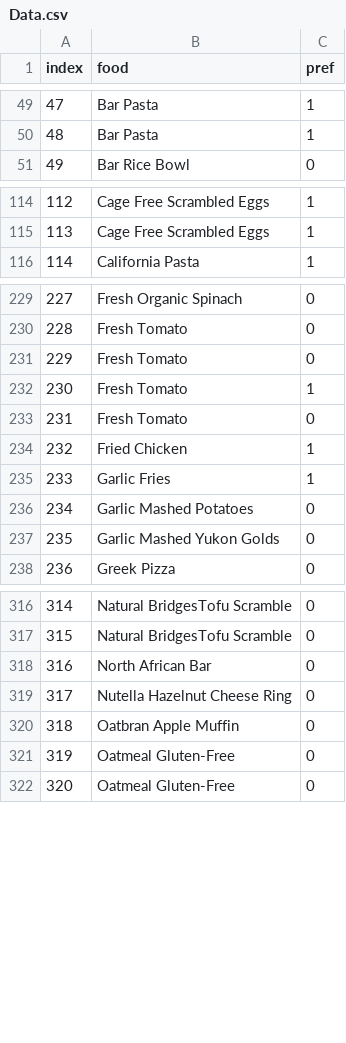
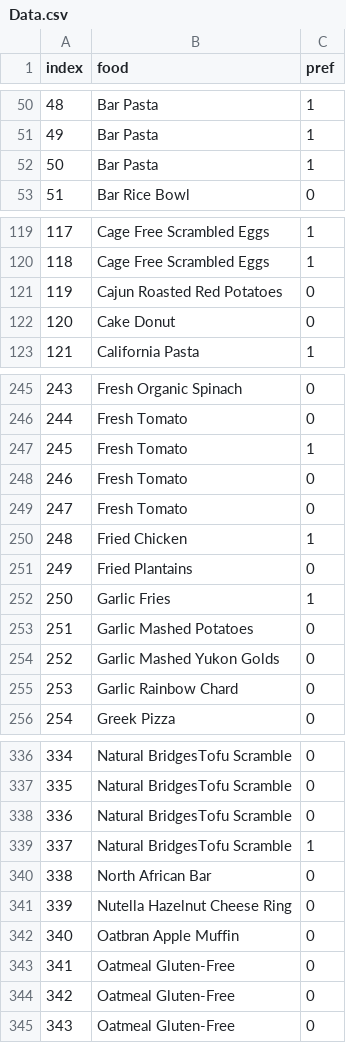
Before and after one commit to 7w0r4ng3s/menu_scraping, a CSV file: Data.csv, drawn as a sheet; only a part is shown, gaps mark what is left out; the diff covers the shown part only; the diff names each change by its address in the sheet, - before the commit and + after, or states it on an @@ line.

```diff
--- a/Data.csv
+++ b/Data.csv
@@ column A (index) renumbered from row 4 down @@
+row 52: 50 | Bar Pasta | 1
+row 121: 119 | Cajun Roasted Red Potatoes | 0
+row 122: 120 | Cake Donut | 0
@@ row 231 moved to row 249: 247 @@
+row 251: 249 | Fried Plantains | 0
+row 255: 253 | Garlic Rainbow Chard | 0
+row 338: 336 | Natural BridgesTofu Scramble | 0
@@ row 308 moved to row 339: 337 @@
+row 343: 341 | Oatmeal Gluten-Free | 0
```
Also changed, not shown: 34 added rows, 11 moved rows and 1 edited cell elsewhere in this file, 2 other files.
